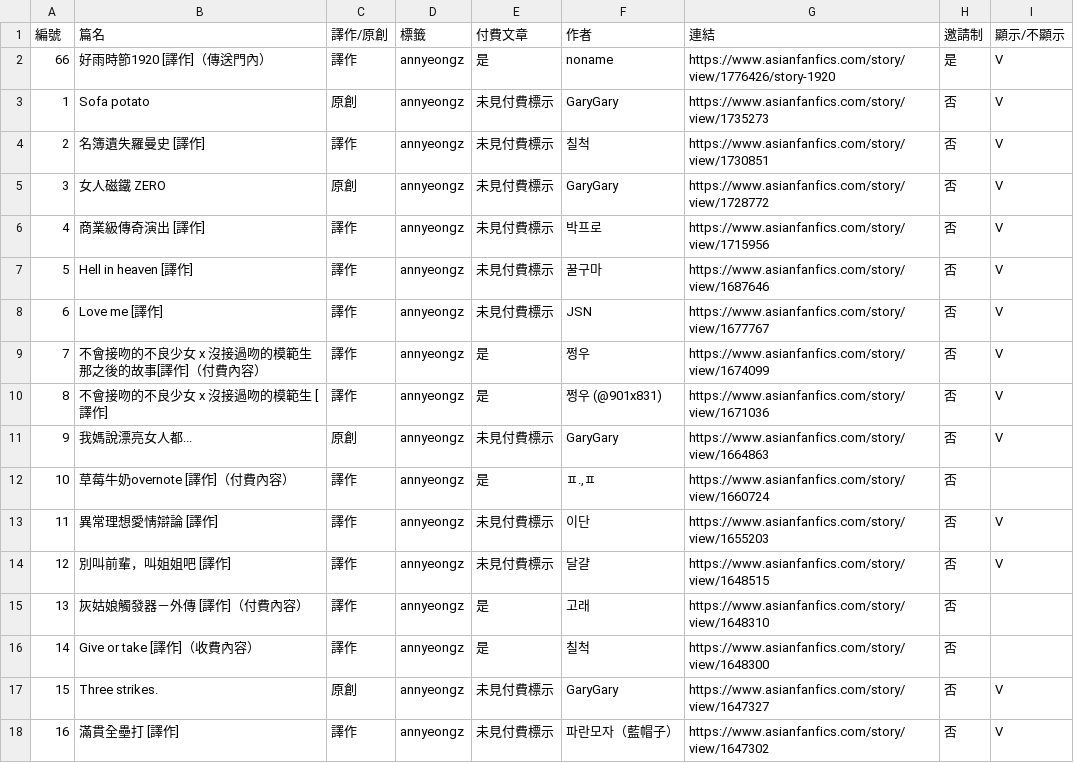
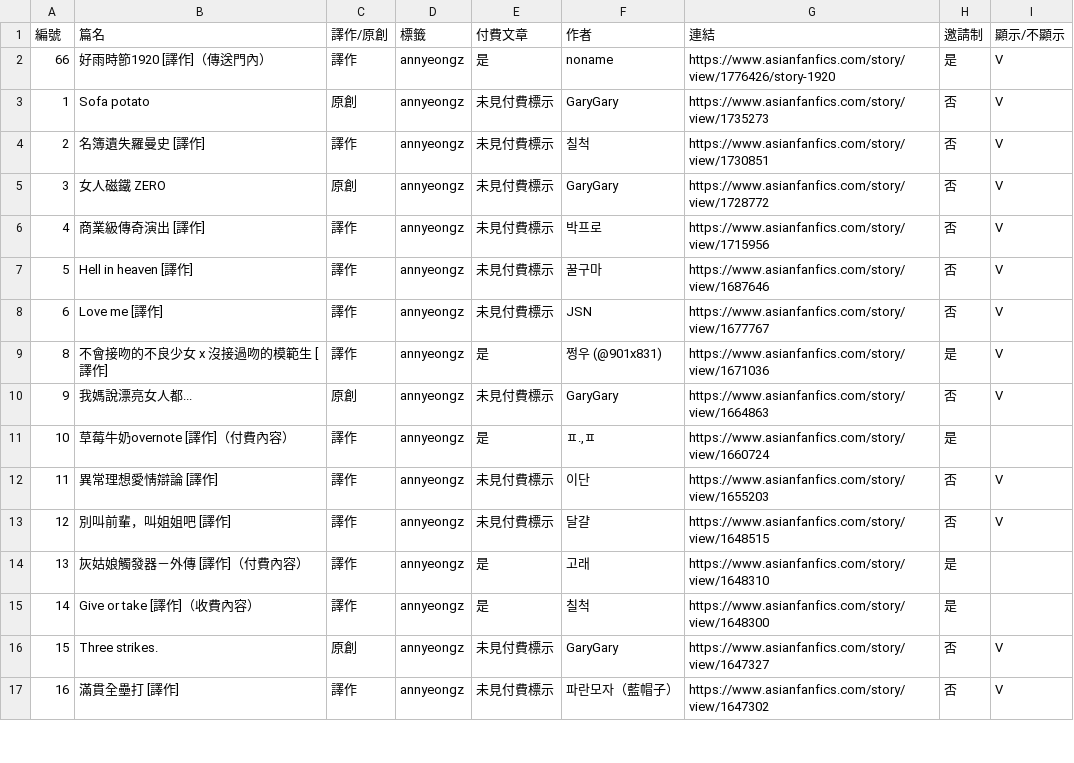
Before and after one commit to garygary85535/aff_index, a CSV file: data/catalog.csv, drawn as a sheet; only a part is shown; the diff covers the shown part only.

Commit message:
Update AFF invitation rules and add local catalog management

```diff
--- a/data/catalog.csv
+++ b/data/catalog.csv
@@ -9,2 +9 @@
-7,不會接吻的不良少女 x 沒接過吻的模範生 那之後的故事[譯作]（付費內容）,譯作,annyeongz,是,쩡우,https://www.asianfanfics.com/story/view/1674099,否,V
-8,不會接吻的不良少女 x 沒接過吻的模範生 [譯作],譯作,annyeongz,是,쩡우 (@901x831),https://www.asianfanfics.com/story/view/1671036,否,V
+"8","不會接吻的不良少女 x 沒接過吻的模範生 [譯作]","譯作","annyeongz","是","쩡우 (@901x831)","https://www.asianfanfics.com/story/view/1671036","是","V"
@@ -12 +11 @@
-10,草莓牛奶overnote [譯作]（付費內容）,譯作,annyeongz,是,"ㅍ.,ㅍ",https://www.asianfanfics.com/story/view/1660724,否,
+"10","草莓牛奶overnote [譯作]（付費內容）","譯作","annyeongz","是","ㅍ.,ㅍ","https://www.asianfanfics.com/story/view/1660724","是",""
@@ -15,2 +14,2 @@
-13,灰姑娘觸發器－外傳 [譯作]（付費內容）,譯作,annyeongz,是,고래,https://www.asianfanfics.com/story/view/1648310,否,
-14,Give or take [譯作]（收費內容）,譯作,annyeongz,是,칠척,https://www.asianfanfics.com/story/view/1648300,否,
+"13","灰姑娘觸發器－外傳 [譯作]（付費內容）","譯作","annyeongz","是","고래","https://www.asianfanfics.com/story/view/1648310","是",""
+"14","Give or take [譯作]（收費內容）","譯作","annyeongz","是","칠척","https://www.asianfanfics.com/story/view/1648300","是",""
```
Also changed, not shown: 8 edited cells elsewhere in this file, 6 other files.
